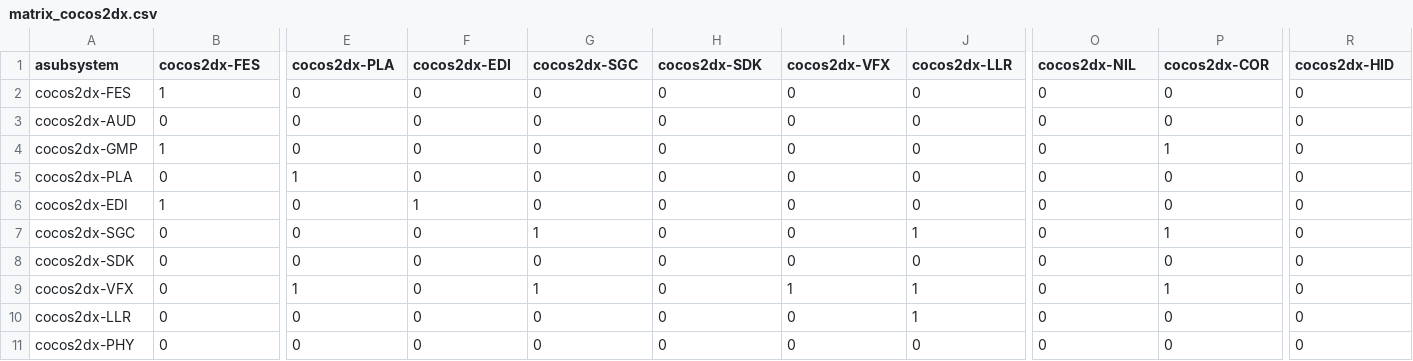
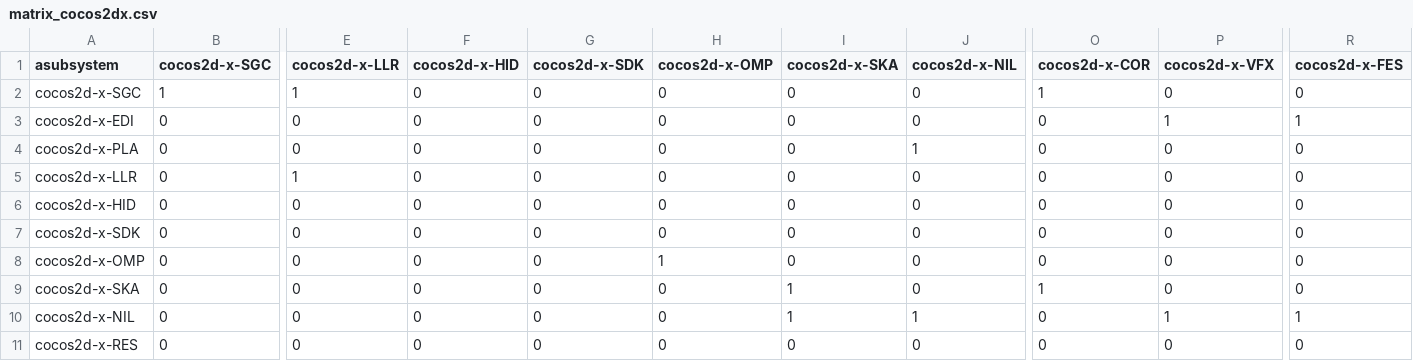
Before and after one commit to gamedev-studies/game-engine-analyser, a CSV file: 6_architectural_map_gen/inputs/matrix_cocos2dx.csv, drawn as a sheet; only a part is shown, gaps mark what is left out; the diff covers the shown part only; the diff names each change by its address in the sheet, - before the commit and + after, or states it on an @@ line.

```diff
--- a/6_architectural_map_gen/inputs/matrix_cocos2dx.csv
+++ b/6_architectural_map_gen/inputs/matrix_cocos2dx.csv
-B1: cocos2dx-FES
+B1: cocos2d-x-SGC
-E1: cocos2dx-PLA
+E1: cocos2d-x-LLR
-F1: cocos2dx-EDI
+F1: cocos2d-x-HID
-G1: cocos2dx-SGC
+G1: cocos2d-x-SDK
-H1: cocos2dx-SDK
+H1: cocos2d-x-OMP
-I1: cocos2dx-VFX
+I1: cocos2d-x-SKA
-J1: cocos2dx-LLR
+J1: cocos2d-x-NIL
-O1: cocos2dx-NIL
+O1: cocos2d-x-COR
-P1: cocos2dx-COR
+P1: cocos2d-x-VFX
-R1: cocos2dx-HID
+R1: cocos2d-x-FES
-A2 (asubsystem): cocos2dx-FES
+A2 (asubsystem): cocos2d-x-SGC
-E2 (cocos2d-x-LLR): 0
+E2 (cocos2d-x-LLR): 1
-O2 (cocos2d-x-COR): 0
+O2 (cocos2d-x-COR): 1
-A3 (asubsystem): cocos2dx-AUD
+A3 (asubsystem): cocos2d-x-EDI
-P3 (cocos2d-x-VFX): 0
+P3 (cocos2d-x-VFX): 1
-R3 (cocos2d-x-FES): 0
+R3 (cocos2d-x-FES): 1
-A4 (asubsystem): cocos2dx-GMP
+A4 (asubsystem): cocos2d-x-PLA
-B4 (cocos2d-x-SGC): 1
+B4 (cocos2d-x-SGC): 0
-J4 (cocos2d-x-NIL): 0
+J4 (cocos2d-x-NIL): 1
-P4 (cocos2d-x-VFX): 1
+P4 (cocos2d-x-VFX): 0
-A5 (asubsystem): cocos2dx-PLA
+A5 (asubsystem): cocos2d-x-LLR
-A6 (asubsystem): cocos2dx-EDI
+A6 (asubsystem): cocos2d-x-HID
-B6 (cocos2d-x-SGC): 1
+B6 (cocos2d-x-SGC): 0
-F6 (cocos2d-x-HID): 1
+F6 (cocos2d-x-HID): 0
-A7 (asubsystem): cocos2dx-SGC
+A7 (asubsystem): cocos2d-x-SDK
-G7 (cocos2d-x-SDK): 1
+G7 (cocos2d-x-SDK): 0
-J7 (cocos2d-x-NIL): 1
+J7 (cocos2d-x-NIL): 0
-P7 (cocos2d-x-VFX): 1
+P7 (cocos2d-x-VFX): 0
-A8 (asubsystem): cocos2dx-SDK
+A8 (asubsystem): cocos2d-x-OMP
-H8 (cocos2d-x-OMP): 0
+H8 (cocos2d-x-OMP): 1
-A9 (asubsystem): cocos2dx-VFX
+A9 (asubsystem): cocos2d-x-SKA
-E9 (cocos2d-x-LLR): 1
+E9 (cocos2d-x-LLR): 0
-G9 (cocos2d-x-SDK): 1
+G9 (cocos2d-x-SDK): 0
-J9 (cocos2d-x-NIL): 1
+J9 (cocos2d-x-NIL): 0
-O9 (cocos2d-x-COR): 0
+O9 (cocos2d-x-COR): 1
-P9 (cocos2d-x-VFX): 1
+P9 (cocos2d-x-VFX): 0
-A10 (asubsystem): cocos2dx-LLR
+A10 (asubsystem): cocos2d-x-NIL
-I10 (cocos2d-x-SKA): 0
+I10 (cocos2d-x-SKA): 1
-P10 (cocos2d-x-VFX): 0
+P10 (cocos2d-x-VFX): 1
-R10 (cocos2d-x-FES): 0
+R10 (cocos2d-x-FES): 1
-A11 (asubsystem): cocos2dx-PHY
+A11 (asubsystem): cocos2d-x-RES
```
Also changed, not shown: 32 edited cells elsewhere in this file, 6_architectural_map_gen/inputs/matrix_UnrealEngine.csv, 6_architectural_map_gen/inputs/matrix_flaxengine.csv, 6 other files.
